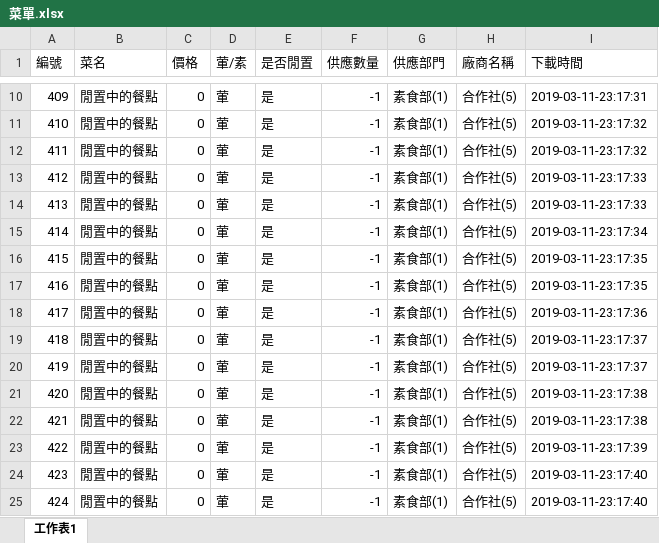
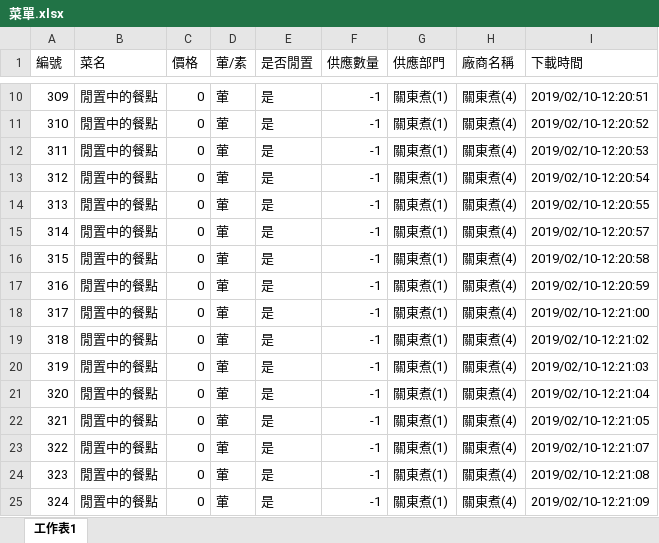
Before and after one commit to DshsZhong/dinnersystem, an Excel workbook: Attach/FactoryClient/FactoryClient/bin/Debug/菜單.xlsx, sheet 工作表1, drawn as a sheet; only a part is shown, gaps mark what is left out; values as stored, in another font and other column widths than the file's, no borders; conditional formats not drawn; the diff covers the shown part only; the diff names each change by its address in the sheet, - before the commit and + after, or states it on an @@ line.

```diff
--- a/Attach/FactoryClient/FactoryClient/bin/Debug/菜單.xlsx (sheet 工作表1)
+++ b/Attach/FactoryClient/FactoryClient/bin/Debug/菜單.xlsx (sheet 工作表1)
-A10 (編號): 409
+A10 (編號): 309
-G10:G25 (供應部門): 素食部(1)
+G10:G25 (供應部門): 關東煮(1)
-H10:H25 (廠商名稱): 合作社(5)
+H10:H25 (廠商名稱): 關東煮(4)
-I10 (下載時間): 2019-03-11-23:17:31
+I10 (下載時間): 2019/02/10-12:20:51
-A11 (編號): 410
+A11 (編號): 310
-I11 (下載時間): 2019-03-11-23:17:32
+I11 (下載時間): 2019/02/10-12:20:52
-A12 (編號): 411
+A12 (編號): 311
-I12 (下載時間): 2019-03-11-23:17:32
+I12 (下載時間): 2019/02/10-12:20:53
-A13 (編號): 412
+A13 (編號): 312
-I13 (下載時間): 2019-03-11-23:17:33
+I13 (下載時間): 2019/02/10-12:20:54
-A14 (編號): 413
+A14 (編號): 313
-I14 (下載時間): 2019-03-11-23:17:33
+I14 (下載時間): 2019/02/10-12:20:55
-A15 (編號): 414
+A15 (編號): 314
-I15 (下載時間): 2019-03-11-23:17:34
+I15 (下載時間): 2019/02/10-12:20:57
-A16 (編號): 415
+A16 (編號): 315
-I16 (下載時間): 2019-03-11-23:17:35
+I16 (下載時間): 2019/02/10-12:20:58
-A17 (編號): 416
+A17 (編號): 316
-I17 (下載時間): 2019-03-11-23:17:35
+I17 (下載時間): 2019/02/10-12:20:59
-A18 (編號): 417
+A18 (編號): 317
-I18 (下載時間): 2019-03-11-23:17:36
+I18 (下載時間): 2019/02/10-12:21:00
-A19 (編號): 418
+A19 (編號): 318
-I19 (下載時間): 2019-03-11-23:17:37
+I19 (下載時間): 2019/02/10-12:21:02
-A20 (編號): 419
+A20 (編號): 319
-I20 (下載時間): 2019-03-11-23:17:37
+I20 (下載時間): 2019/02/10-12:21:03
-A21 (編號): 420
+A21 (編號): 320
-I21 (下載時間): 2019-03-11-23:17:38
+I21 (下載時間): 2019/02/10-12:21:04
-A22 (編號): 421
+A22 (編號): 321
-I22 (下載時間): 2019-03-11-23:17:38
+I22 (下載時間): 2019/02/10-12:21:05
-A23 (編號): 422
+A23 (編號): 322
-I23 (下載時間): 2019-03-11-23:17:39
+I23 (下載時間): 2019/02/10-12:21:07
-A24 (編號): 423
+A24 (編號): 323
-I24 (下載時間): 2019-03-11-23:17:40
+I24 (下載時間): 2019/02/10-12:21:08
-A25 (編號): 424
+A25 (編號): 324
-I25 (下載時間): 2019-03-11-23:17:40
+I25 (下載時間): 2019/02/10-12:21:09
```
Also changed, not shown: 302 edited cells elsewhere in this sheet, Attach/FactoryClient/FactoryClient/bin/Debug/精緻化報表.xlsx, Attach/FactoryClient/FactoryClient/bin/Release/精緻化報表.xlsx, 19 other files.
